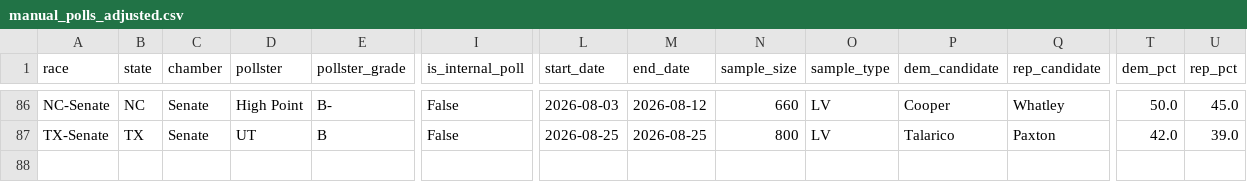
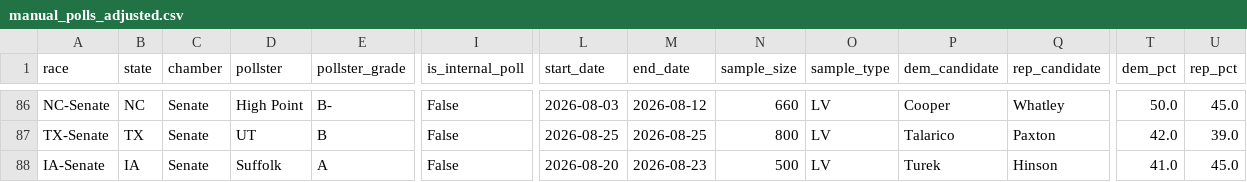
Before and after one commit to benyelin/2026-Senate-Model, a CSV file: inputs/manual_polls_adjusted.csv, drawn as a sheet; only a part is shown, gaps mark what is left out; rows hold the shown columns only; the diff names each change by its address in the sheet, - before the commit and + after, or states it on an @@ line.

```diff
--- a/inputs/manual_polls_adjusted.csv
+++ b/inputs/manual_polls_adjusted.csv
+row 88: IA-Senate | IA | Senate | Suffolk | A | False | 2026-08-20 | 2026-08-23 | 500 | LV | Turek | Hinson | 41.0 | 45.0
```
Also changed, not shown: inputs/bayesian_update_generated.csv, inputs/race_inputs.csv, 16 other files.
